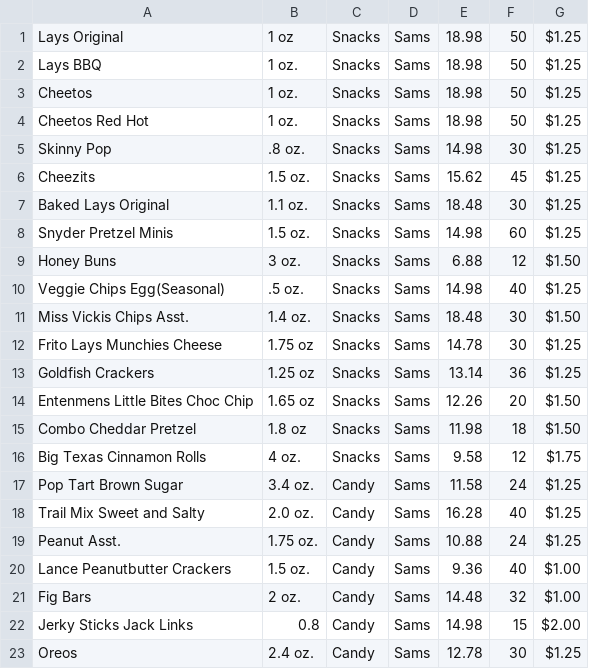
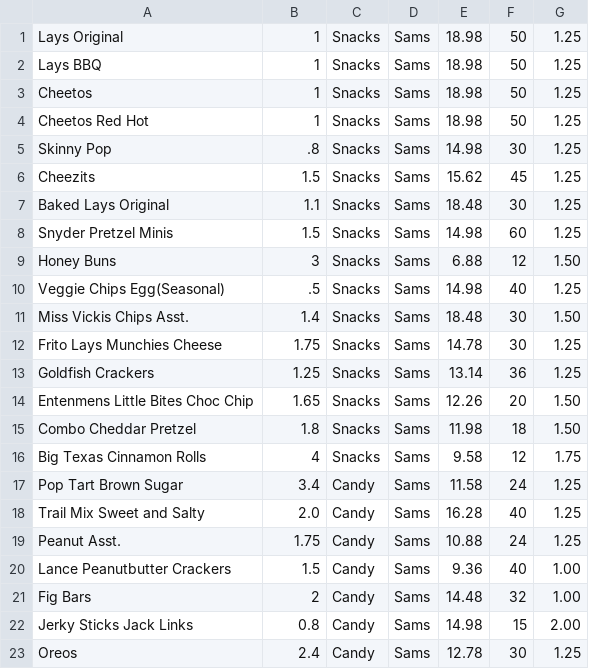
Before and after one commit to djmill0326/winwm, a CSV file: vending/data/Snack.csv, drawn as a sheet; only a part is shown; the diff covers the shown part only.

```diff
--- a/vending/data/Snack.csv
+++ b/vending/data/Snack.csv
@@ -1,23 +1,23 @@
-Lays Original,1 oz,Snacks,Sams,18.98,50,$1.25
-Lays BBQ,1 oz.,Snacks,Sams,18.98,50,$1.25
-Cheetos,1 oz.,Snacks,Sams,18.98,50,$1.25
-Cheetos Red Hot,1 oz.,Snacks,Sams,18.98,50,$1.25
-Skinny Pop,.8 oz.,Snacks,Sams,14.98,30,$1.25
-Cheezits,1.5 oz.,Snacks,Sams,15.62,45,$1.25
-Baked Lays Original,1.1 oz.,Snacks,Sams,18.48,30,$1.25
-Snyder Pretzel Minis,1.5 oz.,Snacks,Sams,14.98,60,$1.25
-Honey Buns,3 oz.,Snacks,Sams,6.88,12,$1.50
-Veggie Chips Egg(Seasonal),.5 oz.,Snacks,Sams,14.98,40,$1.25
-Miss Vickis Chips Asst.,1.4 oz.,Snacks,Sams,18.48,30,$1.50
-Frito Lays Munchies Cheese,1.75 oz,Snacks,Sams,14.78,30,$1.25
-Goldfish Crackers,1.25 oz,Snacks,Sams,13.14,36,$1.25
-Entenmens Little Bites Choc Chip,1.65 oz,Snacks,Sams,12.26,20,$1.50
-Combo Cheddar Pretzel,1.8 oz,Snacks,Sams,11.98,18,$1.50
-Big Texas Cinnamon Rolls,4 oz.,Snacks,Sams,9.58,12,$1.75
-Pop Tart Brown Sugar,3.4 oz.,Candy,Sams,11.58,24,$1.25
-Trail Mix Sweet and Salty,2.0 oz.,Candy,Sams,16.28,40,$1.25
-Peanut Asst.,1.75 oz.,Candy,Sams,10.88,24,$1.25
-Lance Peanutbutter Crackers,1.5 oz.,Candy,Sams,9.36,40,$1.00
-Fig Bars,2 oz.,Candy,Sams,14.48,32,$1.00
-Jerky Sticks Jack Links,0.8,Candy,Sams,14.98,15,$2.00
-Oreos,2.4 oz.,Candy,Sams,12.78,30,$1.25
+Lays Original,1,Snacks,Sams,18.98,50,1.25
+Lays BBQ,1,Snacks,Sams,18.98,50,1.25
+Cheetos,1,Snacks,Sams,18.98,50,1.25
+Cheetos Red Hot,1,Snacks,Sams,18.98,50,1.25
+Skinny Pop,.8,Snacks,Sams,14.98,30,1.25
+Cheezits,1.5,Snacks,Sams,15.62,45,1.25
+Baked Lays Original,1.1,Snacks,Sams,18.48,30,1.25
+Snyder Pretzel Minis,1.5,Snacks,Sams,14.98,60,1.25
+Honey Buns,3,Snacks,Sams,6.88,12,1.50
+Veggie Chips Egg(Seasonal),.5,Snacks,Sams,14.98,40,1.25
+Miss Vickis Chips Asst.,1.4,Snacks,Sams,18.48,30,1.50
+Frito Lays Munchies Cheese,1.75,Snacks,Sams,14.78,30,1.25
+Goldfish Crackers,1.25,Snacks,Sams,13.14,36,1.25
+Entenmens Little Bites Choc Chip,1.65,Snacks,Sams,12.26,20,1.50
+Combo Cheddar Pretzel,1.8,Snacks,Sams,11.98,18,1.50
+Big Texas Cinnamon Rolls,4,Snacks,Sams,9.58,12,1.75
+Pop Tart Brown Sugar,3.4,Candy,Sams,11.58,24,1.25
+Trail Mix Sweet and Salty,2.0,Candy,Sams,16.28,40,1.25
+Peanut Asst.,1.75,Candy,Sams,10.88,24,1.25
+Lance Peanutbutter Crackers,1.5,Candy,Sams,9.36,40,1.00
+Fig Bars,2,Candy,Sams,14.48,32,1.00
+Jerky Sticks Jack Links,0.8,Candy,Sams,14.98,15,2.00
+Oreos,2.4,Candy,Sams,12.78,30,1.25
```
Also changed, not shown: 14 edited cells elsewhere in this file, vending/data/Candy.csv, vending/data/Energy.csv, 8 other files.
